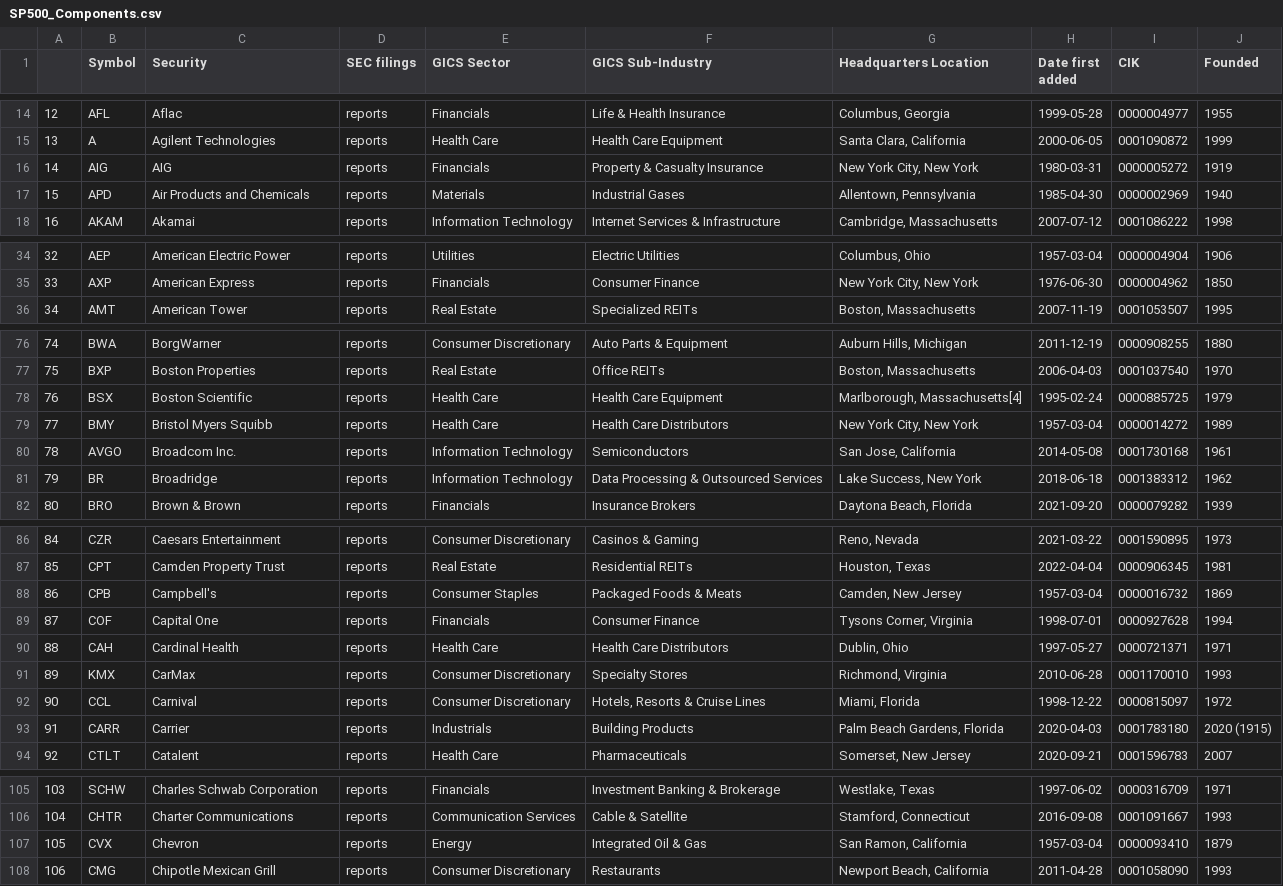
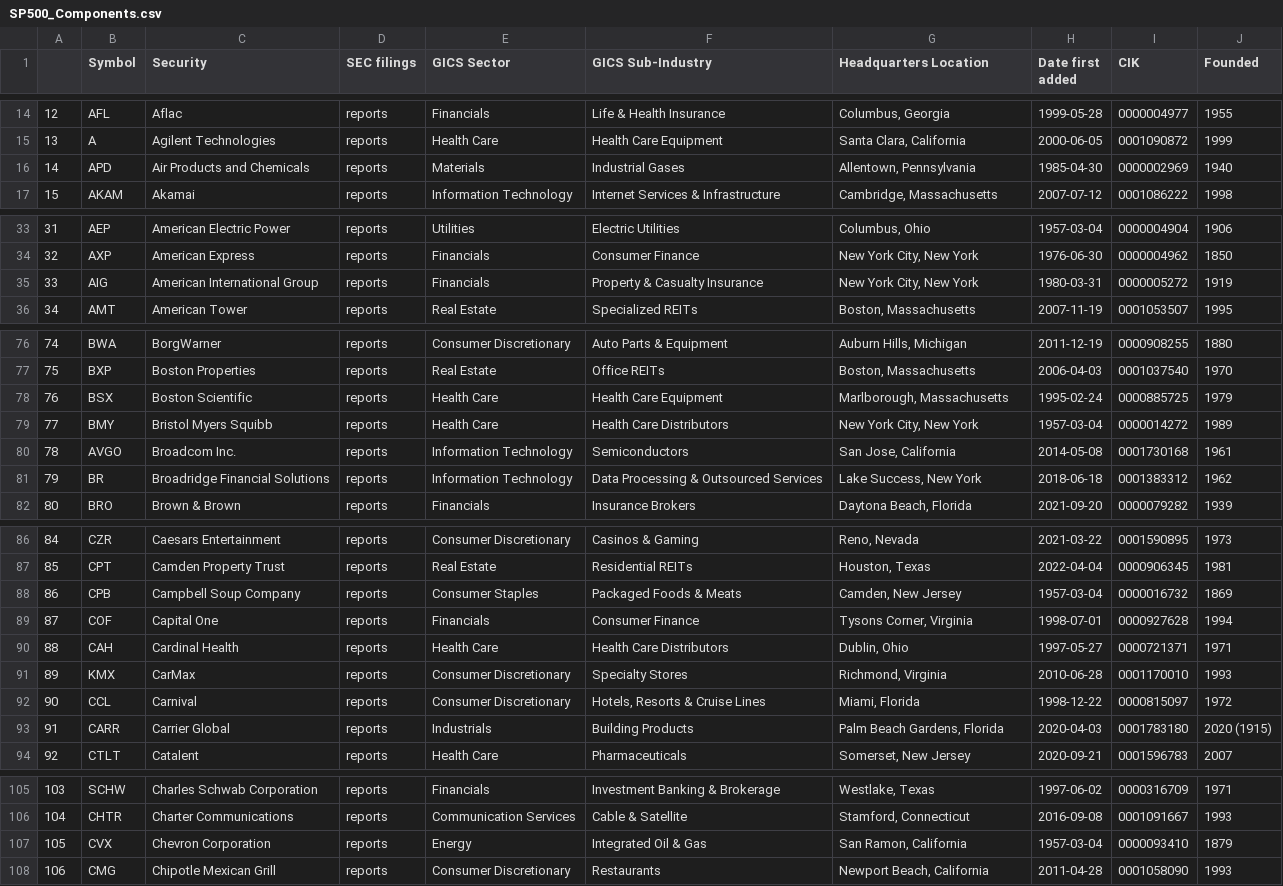
Before and after one commit to vvelicu/s-p500, a CSV file: data/SP500_Components.csv, drawn as a sheet; only a part is shown, gaps mark what is left out; removed rows and columns are numbered as before the commit, all else as after; the diff names each change by its address in the sheet, - before the commit and + after, or states it on an @@ line.

```diff
--- a/data/SP500_Components.csv
+++ b/data/SP500_Components.csv
-row 16: 14 | AIG | AIG | reports | Financials | Property & Casualty Insurance | New York City, New York | 1980-03-31 | 0000005272 | 1919
@@ column A renumbered between rows 16 and 34 @@
+row 35: 33 | AIG | American International Group | reports | Financials | Property & Casualty Insurance | New York City, New York | 1980-03-31 | 0000005272 | 1919
-G78 (Headquarters Location): Marlborough, Massachusetts[4]
+G78 (Headquarters Location): Marlborough, Massachusetts
-C81 (Security): Broadridge
+C81 (Security): Broadridge Financial Solutions
-C88 (Security): Campbell's
+C88 (Security): Campbell Soup Company
-C93 (Security): Carrier
+C93 (Security): Carrier Global
-C107 (Security): Chevron
+C107 (Security): Chevron Corporation
```
